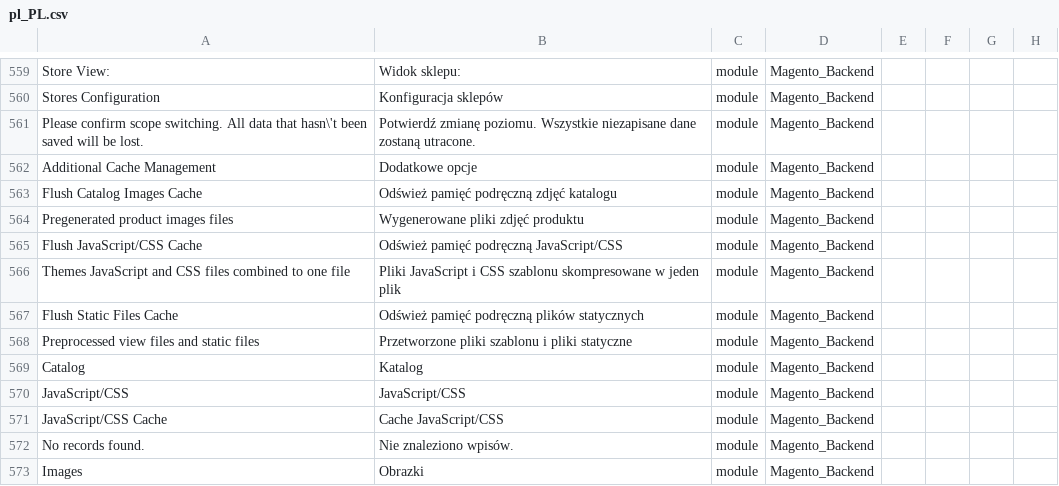
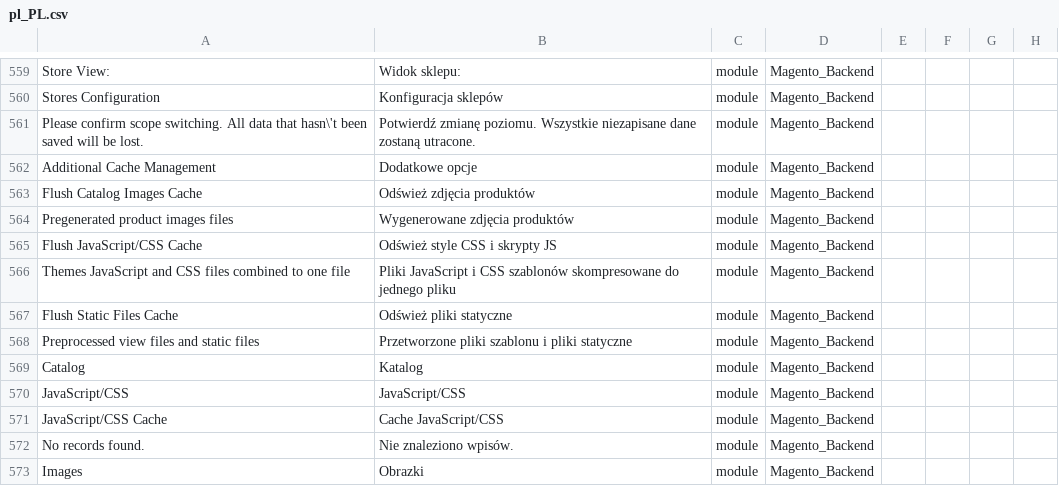
Before and after one commit to SnowdogApps/magento2-pl_pl, a CSV file: pl_PL.csv, drawn as a sheet; only a part is shown, gaps mark what is left out; the diff names each change by its address in the sheet, - before the commit and + after, or states it on an @@ line.

Commit message:
Pull from Crowdin

```diff
--- a/pl_PL.csv
+++ b/pl_PL.csv
-B563: Odśwież pamięć podręczną zdjęć katalogu
+B563: Odśwież zdjęcia produktów
-B564: Wygenerowane pliki zdjęć produktu
+B564: Wygenerowane zdjęcia produktów
-B565: Odśwież pamięć podręczną JavaScript/CSS
+B565: Odśwież style CSS i skrypty JS
-B566: …i CSS szablonu skompresowane w jeden plik
+B566: …i CSS szablonów skompresowane do jednego pliku
-B567: Odśwież pamięć podręczną plików statycznych
+B567: Odśwież pliki statyczne
```
